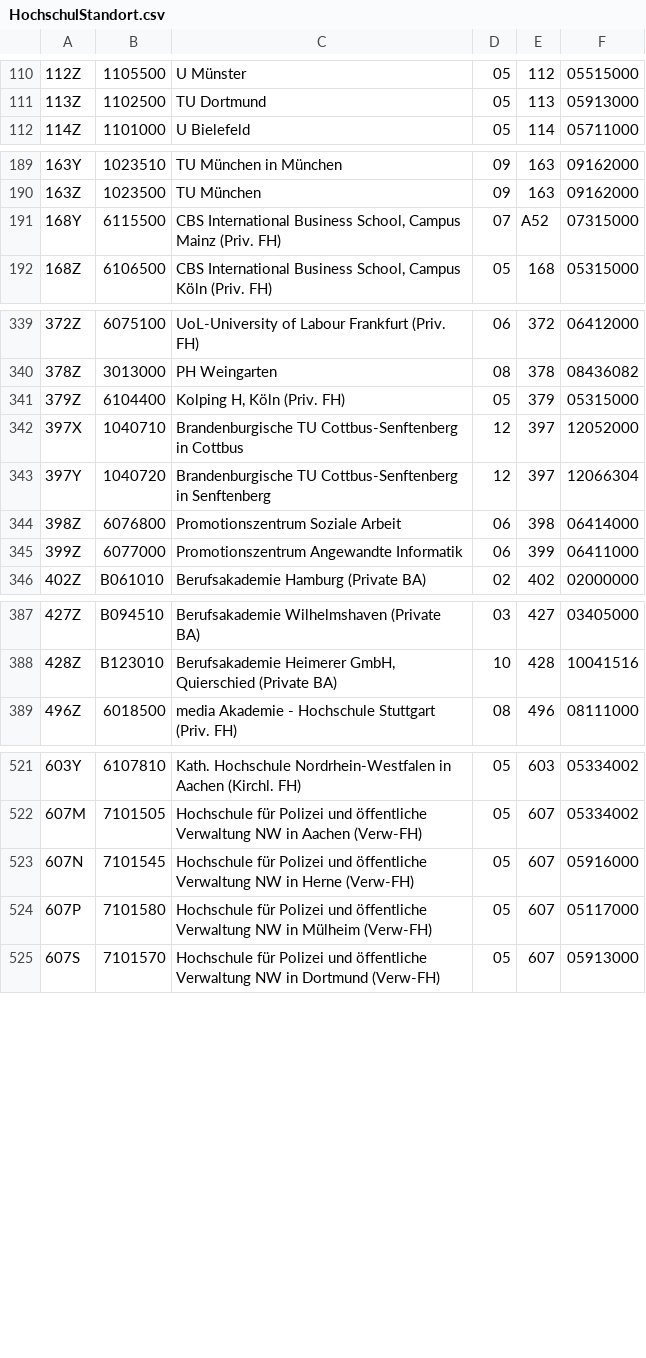
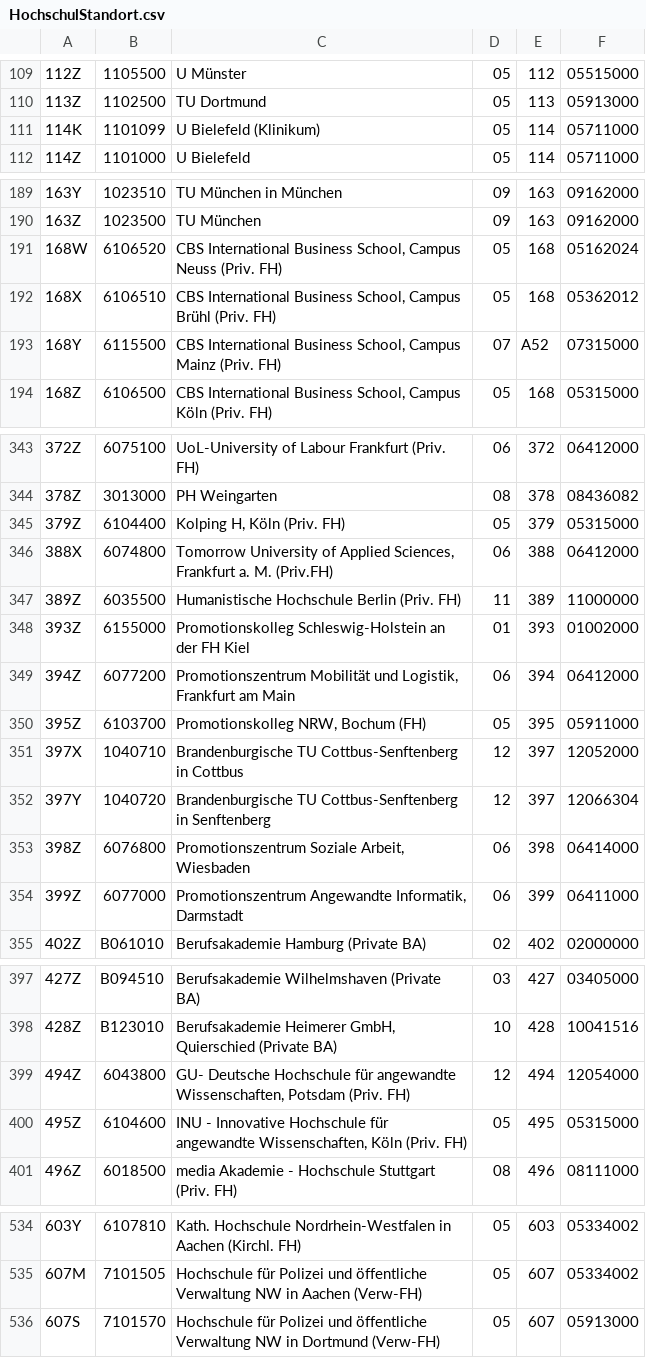
Before and after one commit to dini-ag-kim/destatis-schluesseltabellen, a CSV file: HochschulStandort.csv, drawn as a sheet; only a part is shown, gaps mark what is left out; the diff covers the shown part only.

```diff
--- a/HochschulStandort.csv
+++ b/HochschulStandort.csv
@@ -111,2 +110,3 @@
 113Z;1102500;TU Dortmund;05;113;05913000
+114K;1101099;U Bielefeld (Klinikum);05;114;05711000
 114Z;1101000;U Bielefeld;05;114;05711000
@@ -190,2 +190,4 @@
 163Z;1023500;TU München;09;163;09162000
+168W;6106520;CBS International Business School, Campus Neuss (Priv. FH);05;168;05162024
+168X;6106510;CBS International Business School, Campus Brühl (Priv. FH);05;168;05362012
 168Y;6115500;CBS International Business School, Campus Mainz (Priv. FH);07;A52;07315000
@@ -341,6 +345,11 @@
 379Z;6104400;Kolping H, Köln (Priv. FH);05;379;05315000
+388X;6074800;Tomorrow University of Applied Sciences, Frankfurt a. M. (Priv.FH);06;388;06412000
+389Z;6035500;Humanistische Hochschule Berlin (Priv. FH);11;389;11000000
+393Z;6155000;Promotionskolleg Schleswig-Holstein an der FH Kiel;01;393;01002000
+394Z;6077200;Promotionszentrum Mobilität und Logistik, Frankfurt am Main;06;394;06412000
+395Z;6103700;Promotionskolleg NRW, Bochum (FH);05;395;05911000
 397X;1040710;Brandenburgische TU Cottbus-Senftenberg in Cottbus;12;397;12052000
 397Y;1040720;Brandenburgische TU Cottbus-Senftenberg in Senftenberg;12;397;12066304
-398Z;6076800;Promotionszentrum Soziale Arbeit ;06;398;06414000
-399Z;6077000;Promotionszentrum Angewandte Informatik ;06;399;06411000
+398Z;6076800;Promotionszentrum Soziale Arbeit, Wiesbaden;06;398;06414000
+399Z;6077000;Promotionszentrum Angewandte Informatik, Darmstadt;06;399;06411000
 402Z;B061010;Berufsakademie Hamburg (Private BA);02;402;02000000
@@ -388,2 +398,4 @@
 428Z;B123010;Berufsakademie Heimerer GmbH, Quierschied (Private BA);10;428;10041516
+494Z;6043800;GU- Deutsche Hochschule für angewandte Wissenschaften, Potsdam (Priv. FH);12;494;12054000
+495Z;6104600;INU - Innovative Hochschule für angewandte Wissenschaften, Köln (Priv. FH);05;495;05315000
 496Z;6018500;media Akademie - Hochschule Stuttgart (Priv. FH);08;496;08111000
@@ -522,4 +535,2 @@
 607M;7101505;Hochschule für Polizei und öffentliche Verwaltung NW in Aachen (Verw-FH);05;607;05334002
-607N;7101545;Hochschule für Polizei und öffentliche Verwaltung NW in Herne (Verw-FH);05;607;05916000
-607P;7101580;Hochschule für Polizei und öffentliche Verwaltung NW in Mülheim (Verw-FH);05;607;05117000
 607S;7101570;Hochschule für Polizei und öffentliche Verwaltung NW in Dortmund (Verw-FH);05;607;05913000
```
Also changed, not shown: 9 added rows, 4 removed rows and 20 edited cells elsewhere in this file, HochschulFachbereich.csv, Hochschule.csv, 7 other files.
